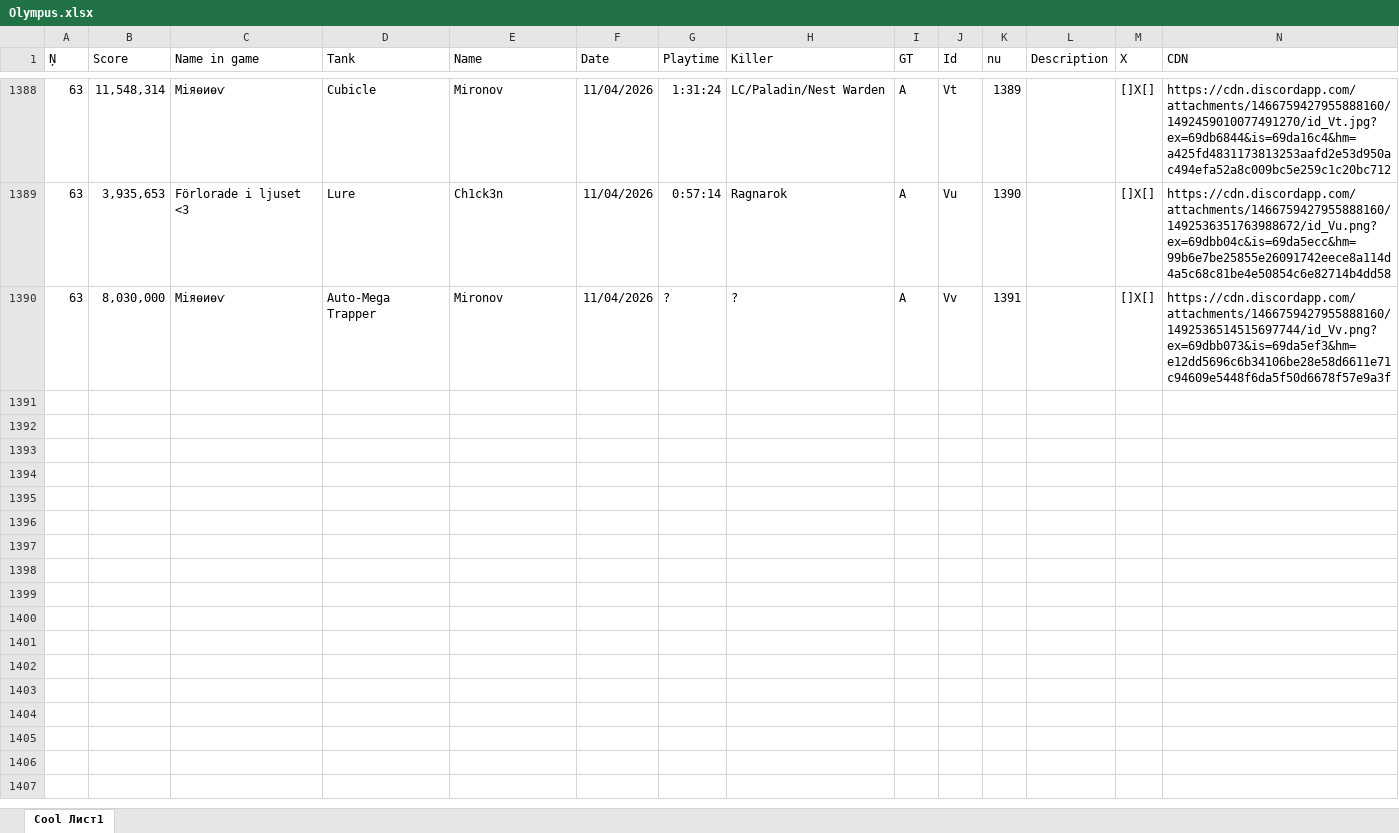
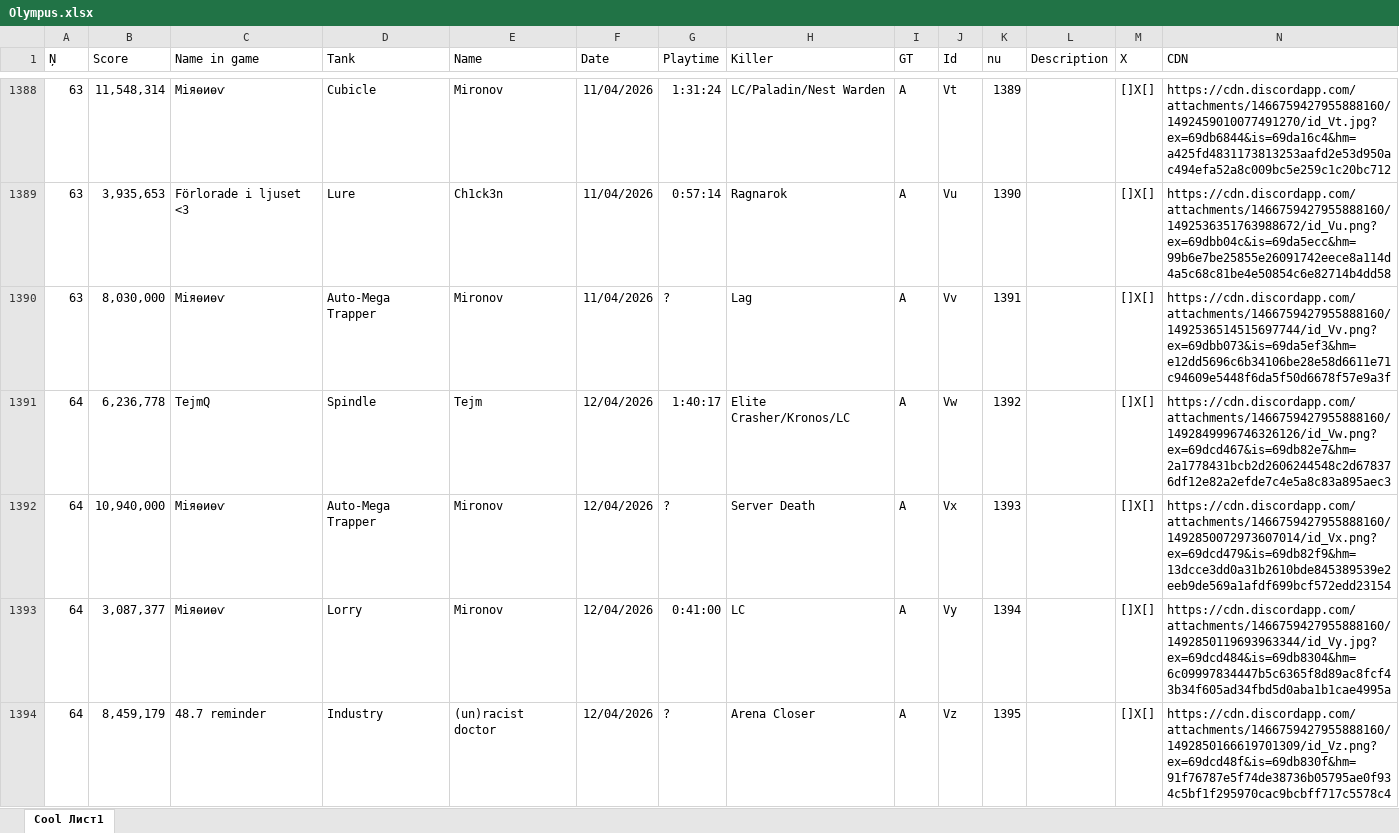
Before and after one commit to Tejmq/OlympusBot, an Excel workbook: data/Olympus.xlsx, sheet Cool Лист1, drawn as a sheet; only a part is shown, gaps mark what is left out; values as stored, in another font and other column widths than the file's, no borders; the diff names each change by its address in the sheet, - before the commit and + after, or states it on an @@ line.

Commit message:
Add files via upload

```diff
--- a/data/Olympus.xlsx (sheet Cool Лист1)
+++ b/data/Olympus.xlsx (sheet Cool Лист1)
-H1390 (Killer): ?
+H1390 (Killer): Lag
+row 1391: 64 | 6,236,778 | TejmQ | Spindle | Tejm | 12/04/2026 | 1:40:17 | Elite Crasher/Kronos/LC | A | Vw | 1392 |  | []X[] | https://cdn.discordapp.com/attachments/1466759427955888160/1492849996746326126/id_Vw.png?ex=69dcd467&is=69db82e7&hm=2a1778431bcb2d2606244548c2d678376df12e82a2efde7c4e5a8c83a895aec3
+row 1392: 64 | 10,940,000 | Міяѳиѳѵ | Auto-Mega Trapper | Mironov | 12/04/2026 | ? | Server Death | A | Vx | 1393 |  | []X[] | https://cdn.discordapp.com/attachments/1466759427955888160/1492850072973607014/id_Vx.png?ex=69dcd479&is=69db82f9&hm=13dcce3dd0a31b2610bde845389539e2eeb9de569a1afdf699bcf572edd23154
+row 1393: 64 | 3,087,377 | Міяѳиѳѵ | Lorry | Mironov | 12/04/2026 | 0:41:00 | LC | A | Vy | 1394 |  | []X[] | https://cdn.discordapp.com/attachments/1466759427955888160/1492850119693963344/id_Vy.jpg?ex=69dcd484&is=69db8304&hm=6c09997834447b5c6365f8d89ac8fcf43b34f605ad34fbd5d0aba1b1cae4995a
+row 1394: 64 | 8,459,179 | 48.7 reminder | Industry | (un)racist doctor | 12/04/2026 | ? | Arena Closer | A | Vz | 1395 |  | []X[] | https://cdn.discordapp.com/attachments/1466759427955888160/1492850166619701309/id_Vz.png?ex=69dcd48f&is=69db830f&hm=91f76787e5f74de38736b05795ae0f934c5bf1f295970cac9bcbff717c5578c4
```
